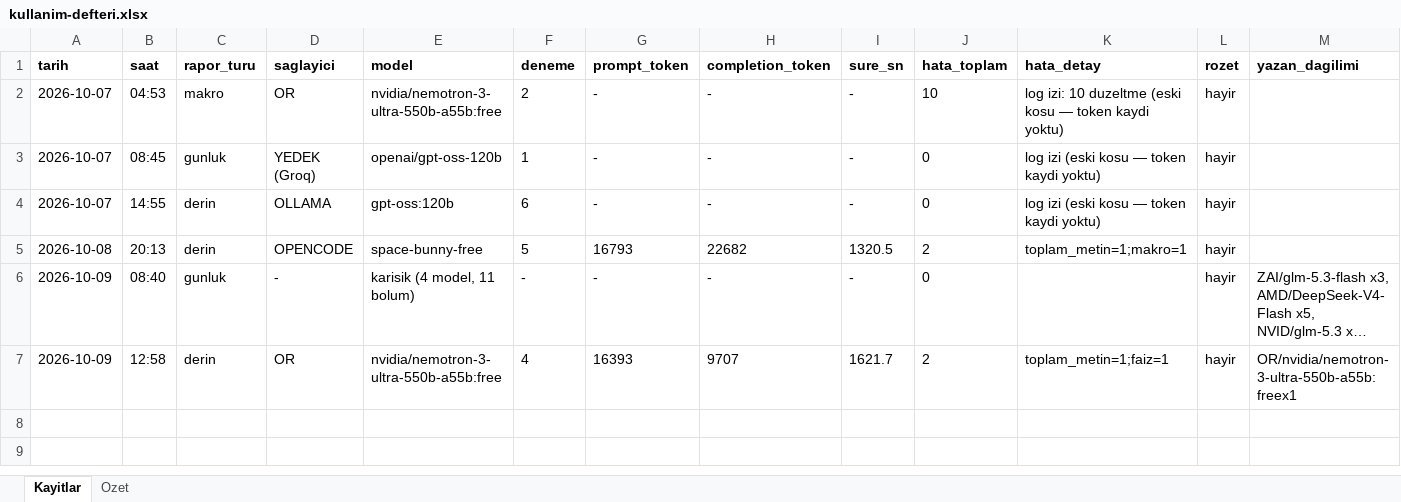
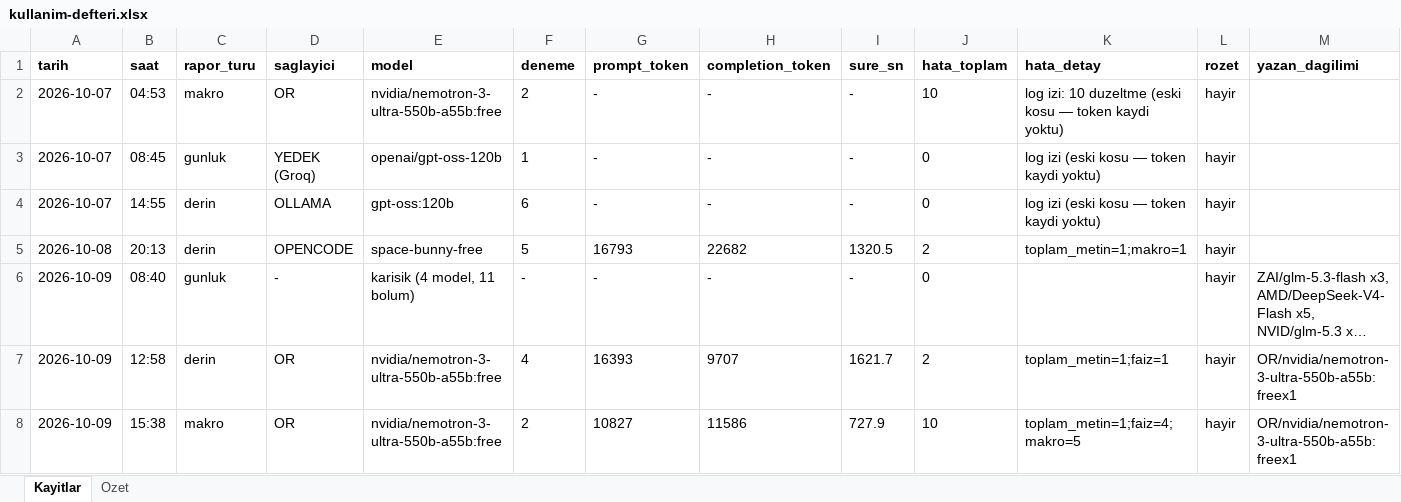
Before and after one commit to gunluk-raporlar/borsa-raporlari, an Excel workbook: data/kullanim-defteri.xlsx, sheet Kayitlar, drawn as a sheet; only a part is shown; long unchanged cells end in …; values as stored, in another font and other column widths than the file's, no borders; rows hold the shown columns only; the diff names each change by its address in the sheet, - before the commit and + after, or states it on an @@ line.

Commit message:
Makroekonomik degerlendirme guncellemesi [CI Skip]

```diff
--- a/data/kullanim-defteri.xlsx (sheet Kayitlar)
+++ b/data/kullanim-defteri.xlsx (sheet Kayitlar)
+row 8: 2026-10-09 | 15:38 | makro | OR | nvidia/nemotron-3-ultra-550b-a55b:free | 2 | 10827 | 11586 | 727.9 | 10 | toplam_metin=1;faiz=4;makro=5 | hayir | OR/nvidia/nemotron-3-ultra-550b-a55b:freex1
```
Also changed, not shown: sheet Ozet, 4 other files.
